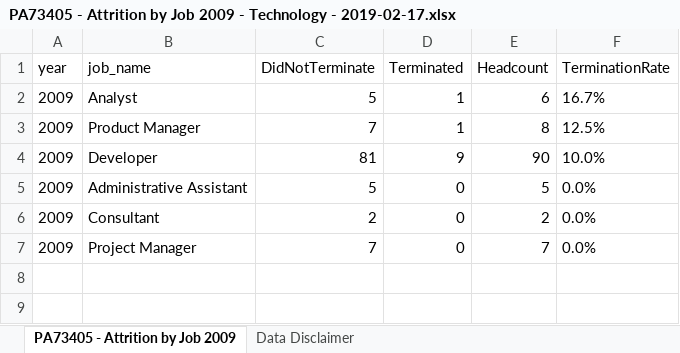
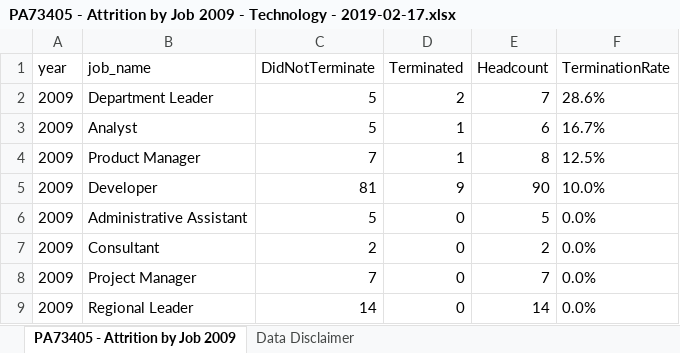
Before and after one commit to harryahlas/sample-hr-database, an Excel workbook: output/PA73405 - Attrition by Job 2009 - Technology - 2019-02-17.xlsx, sheet PA73405 - Attrition by Job 2009, drawn as a sheet; values as stored, in another font and other column widths than the file's, no borders; table styles not drawn; the diff names each change by its address in the sheet, - before the commit and + after, or states it on an @@ line.

```diff
--- a/output/PA73405 - Attrition by Job 2009 - Technology - 2019-02-17.xlsx (sheet PA73405 - Attrition by Job 2009)
+++ b/output/PA73405 - Attrition by Job 2009 - Technology - 2019-02-17.xlsx (sheet PA73405 - Attrition by Job 2009)
+row 2: 2009 | Department Leader | 5 | 2 | 7 | 28.6%
+row 9: 2009 | Regional Leader | 14 | 0 | 14 | 0.0%
```
Also changed, not shown: output/PA73405 - Attrition by Job 2009 - Finance - 2019-02-17.xlsx, output/PA73405 - Attrition by Job 2009 - Human Resources - 2019-02-17.xlsx, 5 other files.
